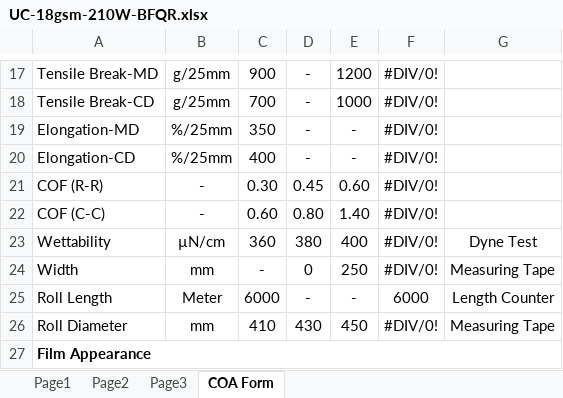
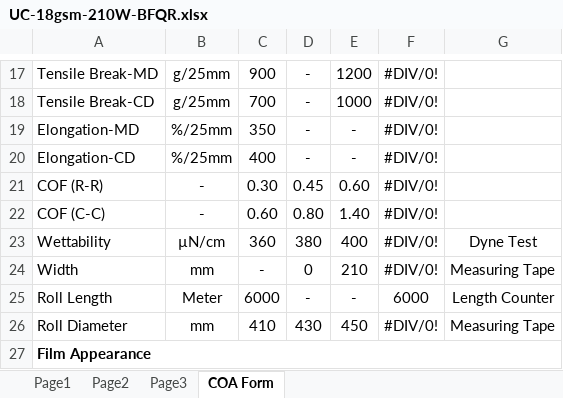
Before and after one commit to dev-vision-ai/SwansonIndiaPortal, an Excel workbook: backend/templates/UC-18gsm-210W-BFQR.xlsx, sheet COA Form, drawn as a sheet; only a part is shown, gaps mark what is left out; values as stored, in another font and other column widths than the file's, no borders; charts and pictures not drawn; the diff names each change by its address in the sheet, - before the commit and + after, or states it on an @@ line.

Commit message:
Update film inspection system with additional forms and backend integration
- Update server.js with UC-18gsm-250W-BFQR export functionality
- Add UC-18gsm-210W-BFQR Excel template
- Update film inspection forms list with UC-18gsm-250W-BFQR integration
- Update film inspection list JavaScript with UC-18gsm-250W-BFQR routing and functionality

```diff
--- a/backend/templates/UC-18gsm-210W-BFQR.xlsx (sheet COA Form)
+++ b/backend/templates/UC-18gsm-210W-BFQR.xlsx (sheet COA Form)
-E24: 250
+E24: 210
```
Also changed, not shown: sheet Page2, 3 other files.
